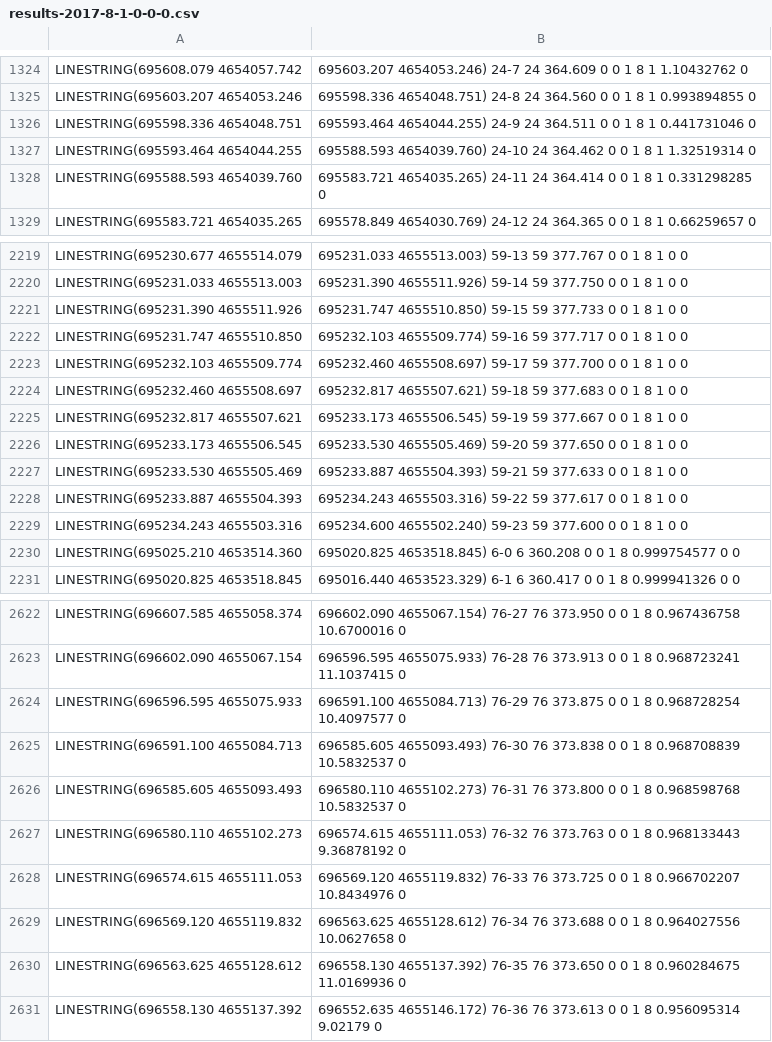
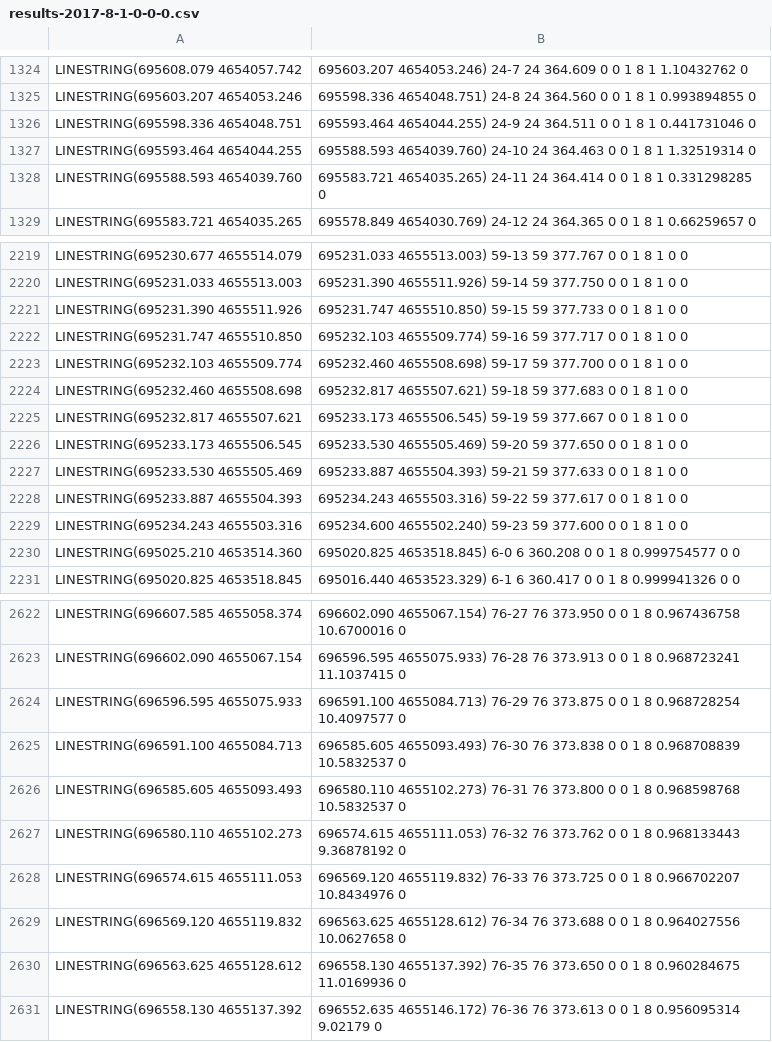
Before and after one commit to jburguete/zebra, a CSV file: cases/Violada/results-2017-8-1-0-0-0.csv, drawn as a sheet; only a part is shown, gaps mark what is left out; the diff covers the shown part only.

```diff
--- a/cases/Violada/results-2017-8-1-0-0-0.csv
+++ b/cases/Violada/results-2017-8-1-0-0-0.csv
@@ -1326,3 +1326,3 @@ LINESTRING(695603.207 4654053.246,695598.336 4654048.751)	24-8	24	364.560	0	0	1
 LINESTRING(695598.336 4654048.751,695593.464 4654044.255)	24-9	24	364.511	0	0	1	8	1	0.441731046	0
-LINESTRING(695593.464 4654044.255,695588.593 4654039.760)	24-10	24	364.462	0	0	1	8	1	1.32519314	0
+LINESTRING(695593.464 4654044.255,695588.593 4654039.760)	24-10	24	364.463	0	0	1	8	1	1.32519314	0
 LINESTRING(695588.593 4654039.760,695583.721 4654035.265)	24-11	24	364.414	0	0	1	8	1	0.331298285	0
@@ -2222,4 +2222,4 @@ LINESTRING(695231.390 4655511.926,695231.747 4655510.850)	59-15	59	377.733	0	0	1
 LINESTRING(695231.747 4655510.850,695232.103 4655509.774)	59-16	59	377.717	0	0	1	8	1	0	0
-LINESTRING(695232.103 4655509.774,695232.460 4655508.697)	59-17	59	377.700	0	0	1	8	1	0	0
-LINESTRING(695232.460 4655508.697,695232.817 4655507.621)	59-18	59	377.683	0	0	1	8	1	0	0
+LINESTRING(695232.103 4655509.774,695232.460 4655508.698)	59-17	59	377.700	0	0	1	8	1	0	0
+LINESTRING(695232.460 4655508.698,695232.817 4655507.621)	59-18	59	377.683	0	0	1	8	1	0	0
 LINESTRING(695232.817 4655507.621,695233.173 4655506.545)	59-19	59	377.667	0	0	1	8	1	0	0
@@ -2626,3 +2626,3 @@ LINESTRING(696591.100 4655084.713,696585.605 4655093.493)	76-30	76	373.838	0	0	1
 LINESTRING(696585.605 4655093.493,696580.110 4655102.273)	76-31	76	373.800	0	0	1	8	0.968598768	10.5832537	0
-LINESTRING(696580.110 4655102.273,696574.615 4655111.053)	76-32	76	373.763	0	0	1	8	0.968133443	9.36878192	0
+LINESTRING(696580.110 4655102.273,696574.615 4655111.053)	76-32	76	373.762	0	0	1	8	0.968133443	9.36878192	0
 LINESTRING(696574.615 4655111.053,696569.120 4655119.832)	76-33	76	373.725	0	0	1	8	0.966702207	10.8434976	0
```
Also changed, not shown: 10 edited cells elsewhere in this file, 3 other files.
